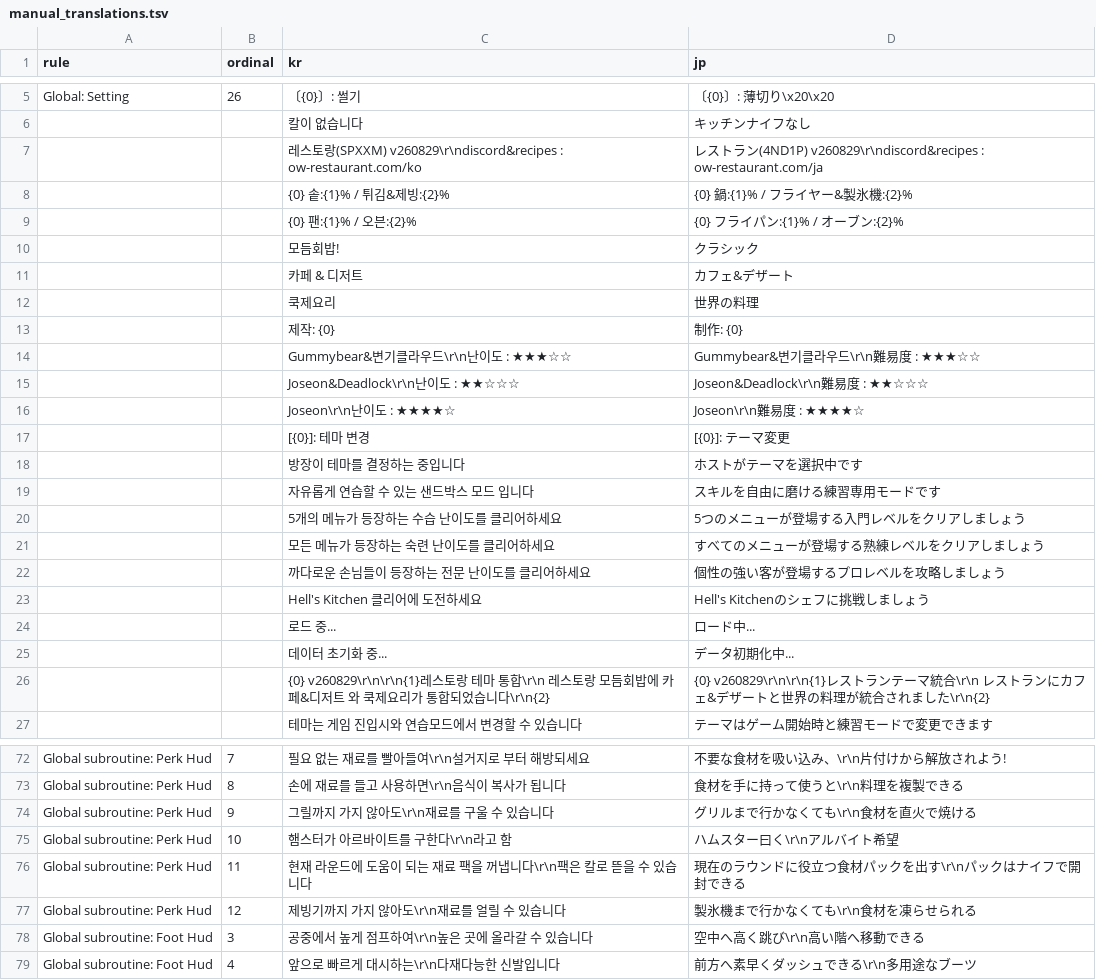
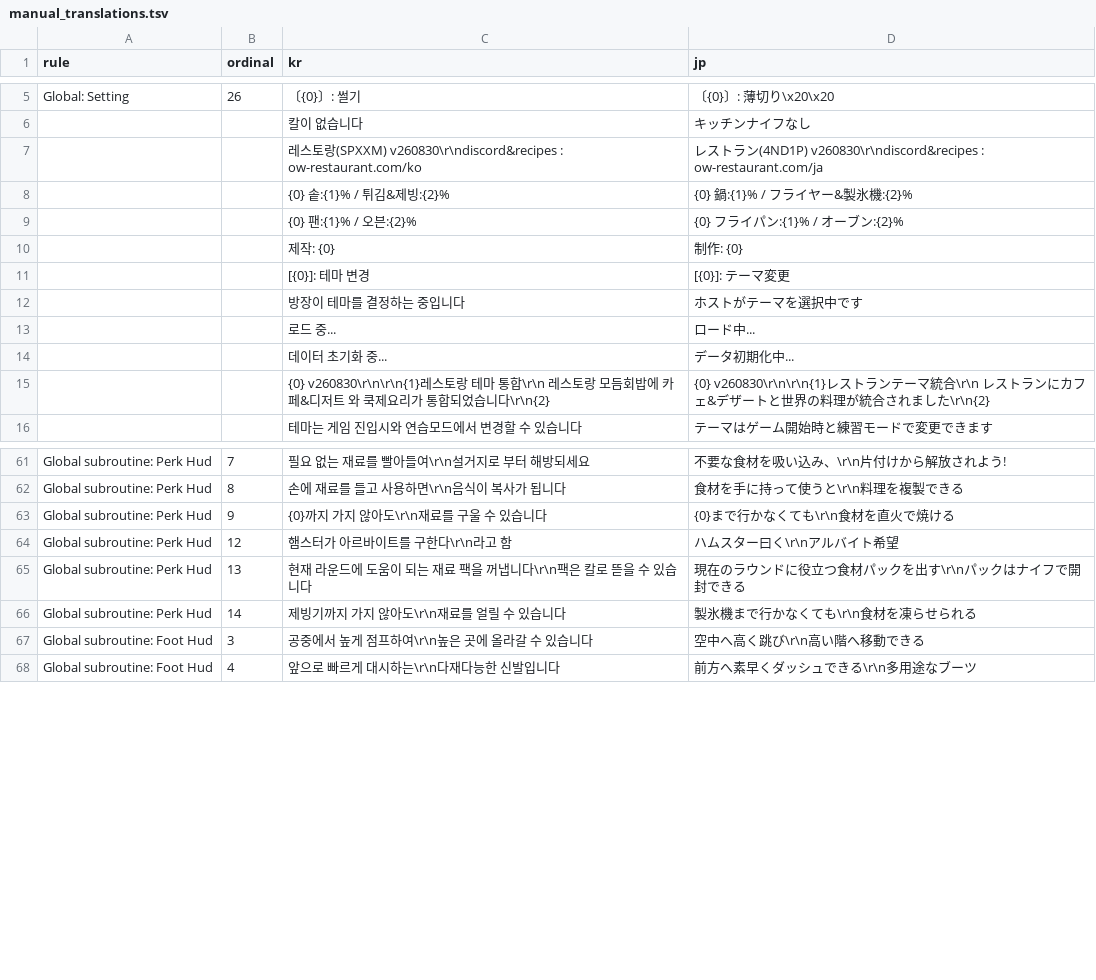
Before and after one commit to DoubleJONY/ow_restaurant, a TSV file: scripts/jp_deluxe/manual_translations.tsv, drawn as a sheet; only a part is shown, gaps mark what is left out; the diff covers the shown part only.

```diff
--- a/scripts/jp_deluxe/manual_translations.tsv
+++ b/scripts/jp_deluxe/manual_translations.tsv
@@ -6,22 +6,11 @@ Global: Setting	26	〔{0}〕:  썰기  	〔{0}〕:  薄切り\x20\x20
 		 칼이 없습니다  	キッチンナイフなし
-		레스토랑(SPXXM) v260829\r\ndiscord&recipes : ow-restaurant.com/ko	レストラン(4ND1P) v260829\r\ndiscord&recipes : ow-restaurant.com/ja
+		레스토랑(SPXXM) v260830\r\ndiscord&recipes : ow-restaurant.com/ko	レストラン(4ND1P) v260830\r\ndiscord&recipes : ow-restaurant.com/ja
 		{0} 솥:{1}% / 튀김&제빙:{2}%	{0} 鍋:{1}% / フライヤー&製氷機:{2}%
 		{0} 팬:{1}% / 오븐:{2}%	{0} フライパン:{1}% / オーブン:{2}%
-		모듬회밥!	クラシック
-		카페 & 디저트	カフェ&デザート
-		쿡제요리	世界の料理
 		제작: {0}	制作: {0}
-		Gummybear&변기클라우드\r\n난이도 : ★★★☆☆	Gummybear&변기클라우드\r\n難易度 : ★★★☆☆
-		Joseon&Deadlock\r\n난이도 : ★★☆☆☆	Joseon&Deadlock\r\n難易度 : ★★☆☆☆
-		Joseon\r\n난이도 : ★★★★☆	Joseon\r\n難易度 : ★★★★☆
 		[{0}]: 테마 변경	[{0}]: テーマ変更
 		 방장이 테마를 결정하는 중입니다	 ホストがテーマを選択中です
-		자유롭게 연습할 수 있는 샌드박스 모드 입니다	スキルを自由に磨ける練習専用モードです
-		5개의 메뉴가 등장하는 수습 난이도를 클리어하세요	5つのメニューが登場する入門レベルをクリアしましょう
-		모든 메뉴가 등장하는 숙련 난이도를 클리어하세요	すべてのメニューが登場する熟練レベルをクリアしましょう
-		까다로운 손님들이 등장하는 전문 난이도를 클리어하세요	個性の強い客が登場するプロレベルを攻略しましょう
-		Hell's Kitchen 클리어에 도전하세요	Hell's Kitchenのシェフに挑戦しましょう
 		로드 중...	ロード中...
 		데이터 초기화 중...	データ初期化中...
-		{0} v260829\r\n\r\n{1}레스토랑 테마 통합\r\n  레스토랑 모듬회밥에 카페&디저트 와 쿡제요리가 통합되었습니다\r\n{2}	{0} v260829\r\n\r\n{1}レストランテーマ統合\r\n  レストランにカフェ&デザートと世界の料理が統合されました\r\n{2}
+		{0} v260830\r\n\r\n{1}레스토랑 테마 통합\r\n  레스토랑 모듬회밥에 카페&디저트 와 쿡제요리가 통합되었습니다\r\n{2}	{0} v260830\r\n\r\n{1}レストランテーマ統合\r\n  レストランにカフェ&デザートと世界の料理が統合されました\r\n{2}
 		  테마는 게임 진입시와 연습모드에서 변경할 수 있습니다	  テーマはゲーム開始時と練習モードで変更できます
@@ -73,6 +62,6 @@ Global subroutine: Perk Hud	7	필요 없는 재료를 빨아들여\r\n설거지
 Global subroutine: Perk Hud	8	손에 재료를 들고 사용하면\r\n음식이 복사가 됩니다	食材を手に持って使うと\r\n料理を複製できる
-Global subroutine: Perk Hud	9	그릴까지 가지 않아도\r\n재료를 구울 수 있습니다	グリルまで行かなくても\r\n食材を直火で焼ける
-Global subroutine: Perk Hud	10	햄스터가 아르바이트를 구한다\r\n라고 함	ハムスター曰く\r\nアルバイト希望
-Global subroutine: Perk Hud	11	현재 라운드에 도움이 되는 재료 팩을 꺼냅니다\r\n팩은 칼로 뜯을 수 있습니다	現在のラウンドに役立つ食材パックを出す\r\nパックはナイフで開封できる
-Global subroutine: Perk Hud	12	제빙기까지 가지 않아도\r\n재료를 얼릴 수 있습니다	製氷機まで行かなくても\r\n食材を凍らせられる
+Global subroutine: Perk Hud	9	{0}까지 가지 않아도\r\n재료를 구울 수 있습니다	{0}まで行かなくても\r\n食材を直火で焼ける
+Global subroutine: Perk Hud	12	햄스터가 아르바이트를 구한다\r\n라고 함	ハムスター曰く\r\nアルバイト希望
+Global subroutine: Perk Hud	13	현재 라운드에 도움이 되는 재료 팩을 꺼냅니다\r\n팩은 칼로 뜯을 수 있습니다	現在のラウンドに役立つ食材パックを出す\r\nパックはナイフで開封できる
+Global subroutine: Perk Hud	14	제빙기까지 가지 않아도\r\n재료를 얼릴 수 있습니다	製氷機まで行かなくても\r\n食材を凍らせられる
 Global subroutine: Foot Hud	3	공중에서 높게 점프하여\r\n높은 곳에 올라갈 수 있습니다	空中へ高く跳び\r\n高い階へ移動できる
```
Also changed, not shown: 3 edited cells elsewhere in this file, build/en_deluxe/resolved_translation_map.tsv, build/en_deluxe/translation_inventory.tsv, 15 other files.
